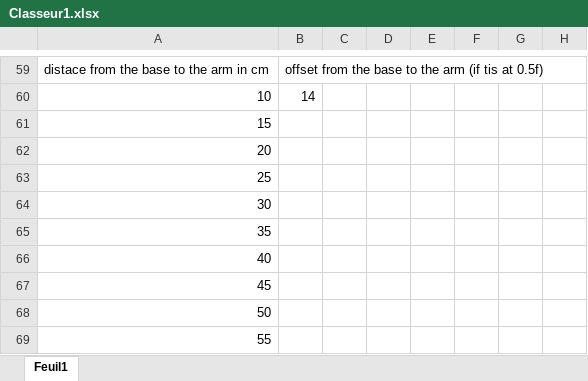
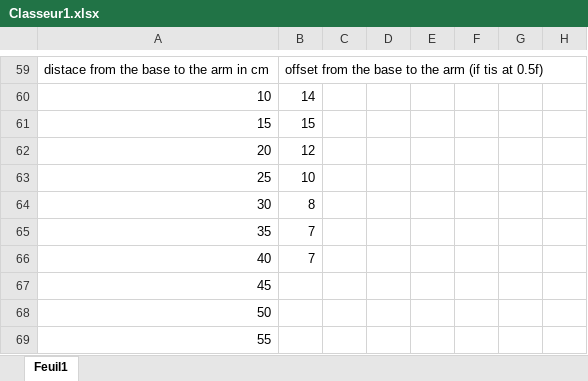
Before and after one commit to laaaaaa10/Projet-session-3, an Excel workbook: Documentation/Fiches Techniques/Classeur1.xlsx, sheet Feuil1, drawn as a sheet; only a part is shown, gaps mark what is left out; values as stored, in another font and other column widths than the file's, no borders; the diff names each change by its address in the sheet, - before the commit and + after, or states it on an @@ line.

```diff
--- a/Documentation/Fiches Techniques/Classeur1.xlsx (sheet Feuil1)
+++ b/Documentation/Fiches Techniques/Classeur1.xlsx (sheet Feuil1)
-B61: (empty)
+B61: 15
-B62: (empty)
+B62: 12
-B63: (empty)
+B63: 10
-B64: (empty)
+B64: 8
-B65:B66: (empty)
+B65:B66: 7
```
Also changed, not shown: 9 other files.
